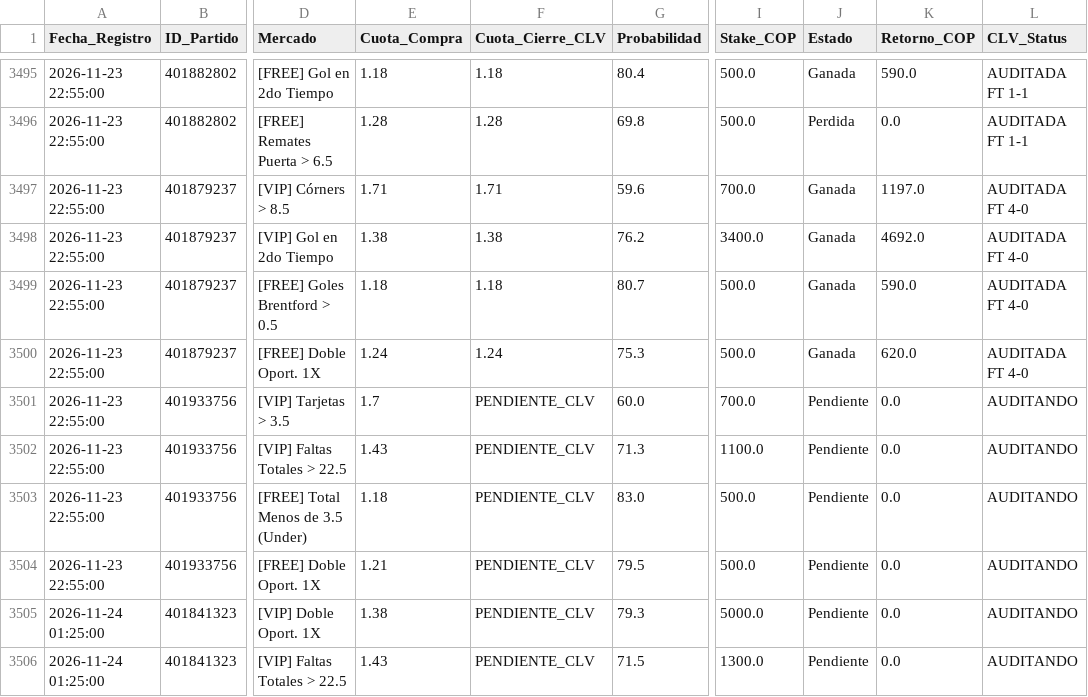
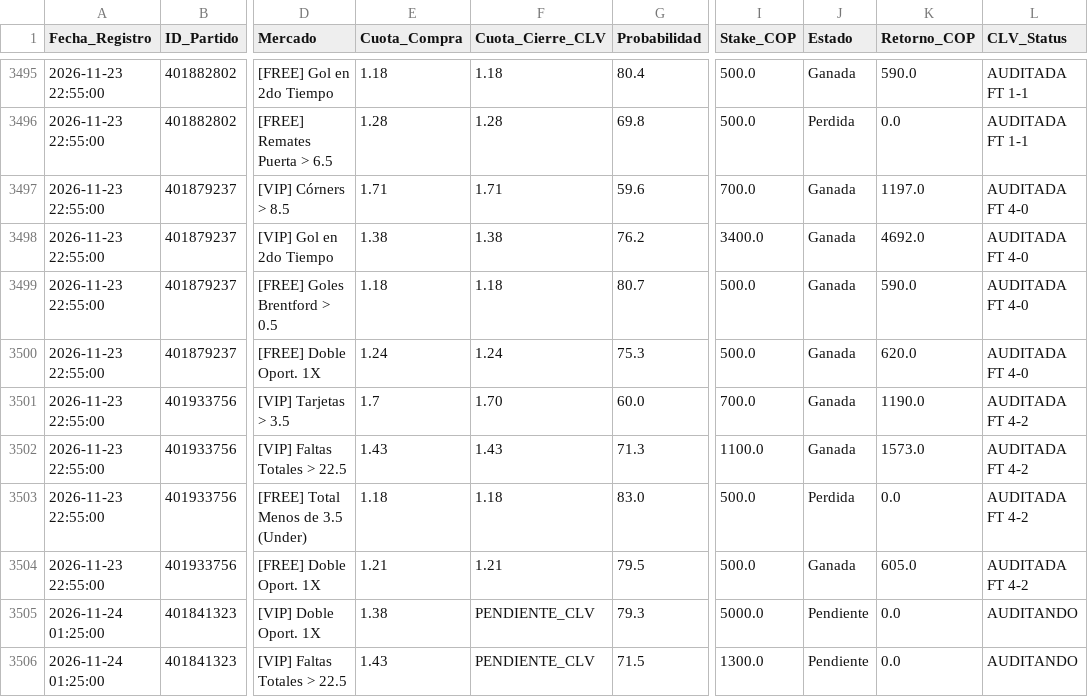
Before and after one commit to quantbetanalitica/quantbet22, a CSV file: auditoria_apuestas.csv, drawn as a sheet; only a part is shown, gaps mark what is left out; the diff names each change by its address in the sheet, - before the commit and + after, or states it on an @@ line.

Commit message:
Auto-Auditoria FT en la nube (2026-11-23 23:01 UTC)

```diff
--- a/auditoria_apuestas.csv
+++ b/auditoria_apuestas.csv
-F3501 (Cuota_Cierre_CLV): PENDIENTE_CLV
+F3501 (Cuota_Cierre_CLV): 1.70
-J3501:J3502 (Estado): Pendiente
+J3501:J3502 (Estado): Ganada
-K3501 (Retorno_COP): 0.0
+K3501 (Retorno_COP): 1190.0
-L3501:L3504 (CLV_Status): AUDITANDO
+L3501:L3504 (CLV_Status): AUDITADA FT 4-2
-F3502 (Cuota_Cierre_CLV): PENDIENTE_CLV
+F3502 (Cuota_Cierre_CLV): 1.43
-K3502 (Retorno_COP): 0.0
+K3502 (Retorno_COP): 1573.0
-F3503 (Cuota_Cierre_CLV): PENDIENTE_CLV
+F3503 (Cuota_Cierre_CLV): 1.18
-J3503 (Estado): Pendiente
+J3503 (Estado): Perdida
-F3504 (Cuota_Cierre_CLV): PENDIENTE_CLV
+F3504 (Cuota_Cierre_CLV): 1.21
-J3504 (Estado): Pendiente
+J3504 (Estado): Ganada
-K3504 (Retorno_COP): 0.0
+K3504 (Retorno_COP): 605.0
```
Also changed, not shown: 3 other files.
